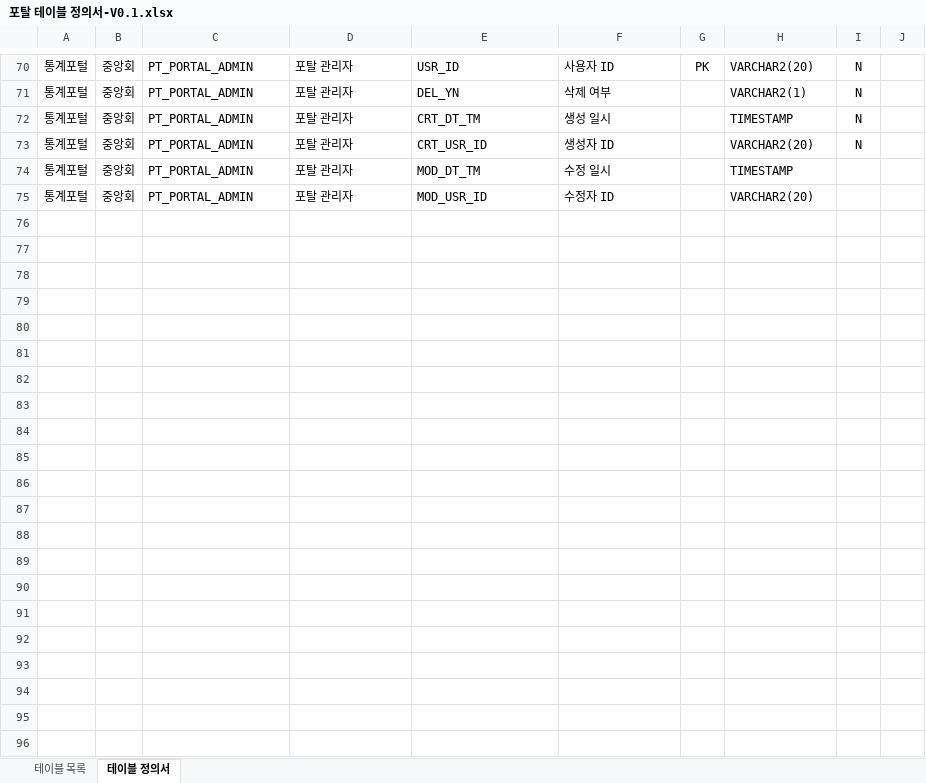
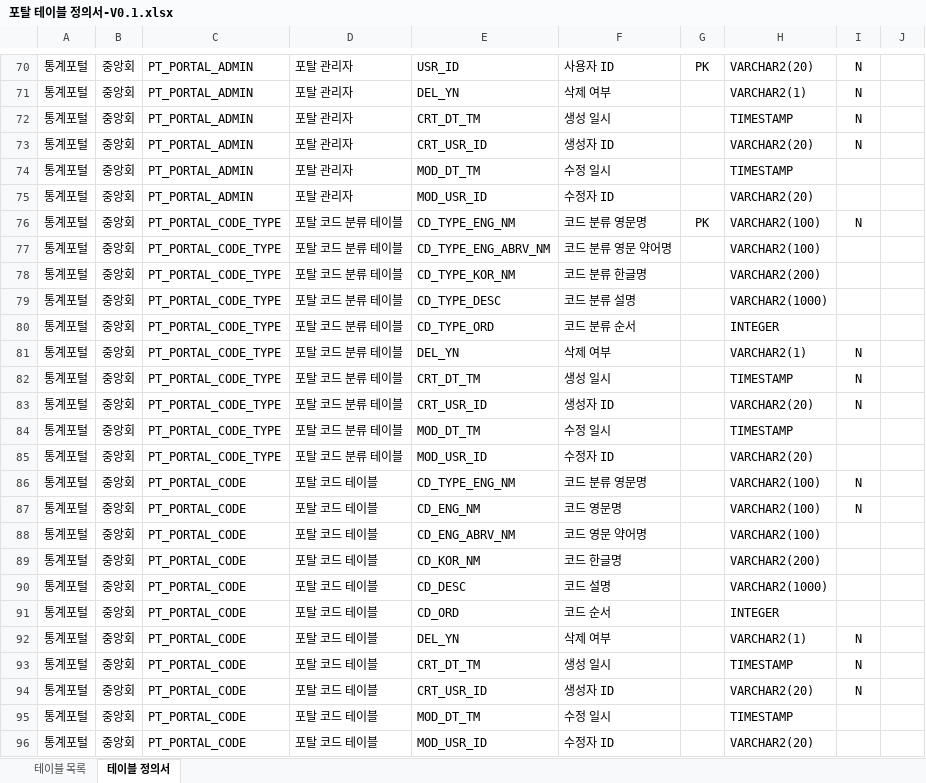
Before and after one commit to mococobi/koreg, an Excel workbook: src/main/webapp/_custom/documents/포탈 테이블 정의서-V0.1.xlsx, sheet 테이블 정의서, drawn as a sheet; only a part is shown, gaps mark what is left out; values as stored, in another font and other column widths than the file's, no borders; the diff names each change by its address in the sheet, - before the commit and + after, or states it on an @@ line.

```diff
--- a/src/main/webapp/_custom/documents/포탈 테이블 정의서-V0.1.xlsx (sheet 테이블 정의서)
+++ b/src/main/webapp/_custom/documents/포탈 테이블 정의서-V0.1.xlsx (sheet 테이블 정의서)
+row 76: 통계포털 | 중앙회 | PT_PORTAL_CODE_TYPE | 포탈 코드 분류 테이블 | CD_TYPE_ENG_NM | 코드 분류 영문명 | PK | VARCHAR2(100) | N
+row 77: 통계포털 | 중앙회 | PT_PORTAL_CODE_TYPE | 포탈 코드 분류 테이블 | CD_TYPE_ENG_ABRV_NM | 코드 분류 영문 약어명 |  | VARCHAR2(100)
+row 78: 통계포털 | 중앙회 | PT_PORTAL_CODE_TYPE | 포탈 코드 분류 테이블 | CD_TYPE_KOR_NM | 코드 분류 한글명 |  | VARCHAR2(200)
+row 79: 통계포털 | 중앙회 | PT_PORTAL_CODE_TYPE | 포탈 코드 분류 테이블 | CD_TYPE_DESC | 코드 분류 설명 |  | VARCHAR2(1000)
+row 80: 통계포털 | 중앙회 | PT_PORTAL_CODE_TYPE | 포탈 코드 분류 테이블 | CD_TYPE_ORD | 코드 분류 순서 |  | INTEGER
+row 81: 통계포털 | 중앙회 | PT_PORTAL_CODE_TYPE | 포탈 코드 분류 테이블 | DEL_YN | 삭제 여부 |  | VARCHAR2(1) | N
+row 82: 통계포털 | 중앙회 | PT_PORTAL_CODE_TYPE | 포탈 코드 분류 테이블 | CRT_DT_TM | 생성 일시 |  | TIMESTAMP | N
+row 83: 통계포털 | 중앙회 | PT_PORTAL_CODE_TYPE | 포탈 코드 분류 테이블 | CRT_USR_ID | 생성자 ID |  | VARCHAR2(20) | N
+row 84: 통계포털 | 중앙회 | PT_PORTAL_CODE_TYPE | 포탈 코드 분류 테이블 | MOD_DT_TM | 수정 일시 |  | TIMESTAMP
+row 85: 통계포털 | 중앙회 | PT_PORTAL_CODE_TYPE | 포탈 코드 분류 테이블 | MOD_USR_ID | 수정자 ID |  | VARCHAR2(20)
+row 86: 통계포털 | 중앙회 | PT_PORTAL_CODE | 포탈 코드 테이블 | CD_TYPE_ENG_NM | 코드 분류 영문명 |  | VARCHAR2(100) | N
+row 87: 통계포털 | 중앙회 | PT_PORTAL_CODE | 포탈 코드 테이블 | CD_ENG_NM | 코드 영문명 |  | VARCHAR2(100) | N
+row 88: 통계포털 | 중앙회 | PT_PORTAL_CODE | 포탈 코드 테이블 | CD_ENG_ABRV_NM | 코드 영문 약어명 |  | VARCHAR2(100)
+row 89: 통계포털 | 중앙회 | PT_PORTAL_CODE | 포탈 코드 테이블 | CD_KOR_NM | 코드 한글명 |  | VARCHAR2(200)
+row 90: 통계포털 | 중앙회 | PT_PORTAL_CODE | 포탈 코드 테이블 | CD_DESC | 코드 설명 |  | VARCHAR2(1000)
+row 91: 통계포털 | 중앙회 | PT_PORTAL_CODE | 포탈 코드 테이블 | CD_ORD | 코드 순서 |  | INTEGER
+row 92: 통계포털 | 중앙회 | PT_PORTAL_CODE | 포탈 코드 테이블 | DEL_YN | 삭제 여부 |  | VARCHAR2(1) | N
+row 93: 통계포털 | 중앙회 | PT_PORTAL_CODE | 포탈 코드 테이블 | CRT_DT_TM | 생성 일시 |  | TIMESTAMP | N
+row 94: 통계포털 | 중앙회 | PT_PORTAL_CODE | 포탈 코드 테이블 | CRT_USR_ID | 생성자 ID |  | VARCHAR2(20) | N
+row 95: 통계포털 | 중앙회 | PT_PORTAL_CODE | 포탈 코드 테이블 | MOD_DT_TM | 수정 일시 |  | TIMESTAMP
+row 96: 통계포털 | 중앙회 | PT_PORTAL_CODE | 포탈 코드 테이블 | MOD_USR_ID | 수정자 ID |  | VARCHAR2(20)
```
Also changed, not shown: sheet 테이블 목록, src/main/webapp/_custom/documents/포탈 게시판 DB 설계_v0.1.xlsx, 6 other files.
